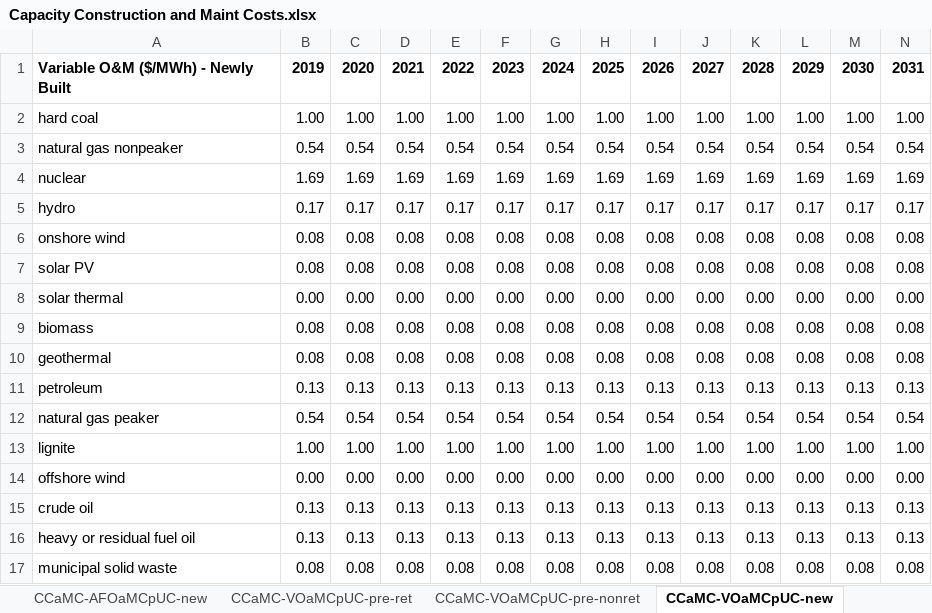
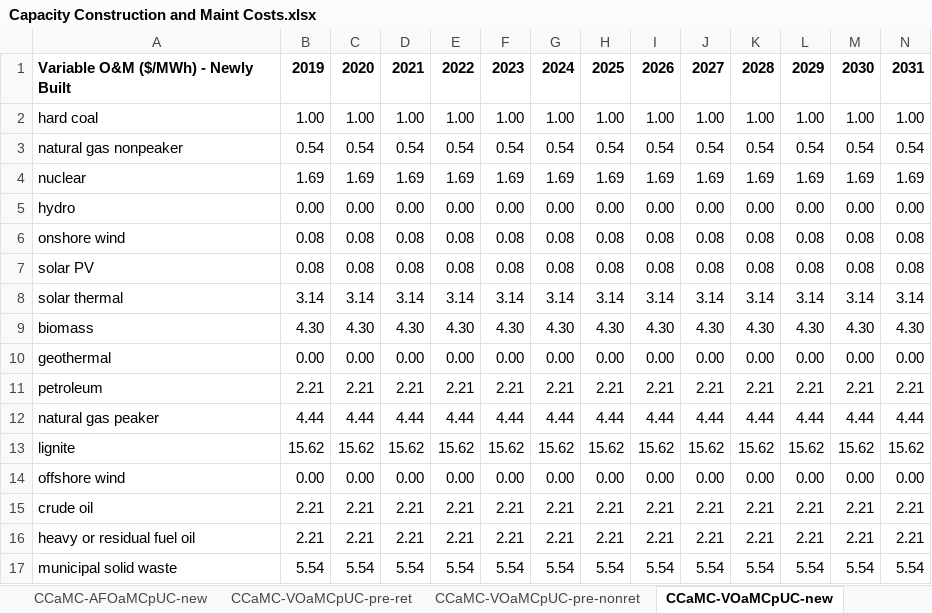
Before and after one commit to Energy-Innovation/eps-southkorea, an Excel workbook: InputData/elec/CCaMC/Capacity Construction and Maint Costs.xlsx, sheet CCaMC-VOaMCpUC-new, drawn as a sheet; only a part is shown; values as stored, in another font and other column widths than the file's, no borders; removed rows and columns are numbered as before the commit, all else as after; rows hold the shown columns only; the diff names each change by its address in the sheet, - before the commit and + after, or states it on an @@ line.

```diff
--- a/InputData/elec/CCaMC/Capacity Construction and Maint Costs.xlsx (sheet CCaMC-VOaMCpUC-new)
+++ b/InputData/elec/CCaMC/Capacity Construction and Maint Costs.xlsx (sheet CCaMC-VOaMCpUC-new)
-row 5: hydro | 0.17 | 0.17 | 0.17 | 0.17 | 0.17 | 0.17 | 0.17 | 0.17 | 0.17 | 0.17 | 0.17 | 0.17 | 0.17
+row 5: hydro | 0.00 | 0.00 | 0.00 | 0.00 | 0.00 | 0.00 | 0.00 | 0.00 | 0.00 | 0.00 | 0.00 | 0.00 | 0.00
+row 8: solar thermal | 3.14 | 3.14 | 3.14 | 3.14 | 3.14 | 3.14 | 3.14 | 3.14 | 3.14 | 3.14 | 3.14 | 3.14 | 3.14
+row 9: biomass | 4.30 | 4.30 | 4.30 | 4.30 | 4.30 | 4.30 | 4.30 | 4.30 | 4.30 | 4.30 | 4.30 | 4.30 | 4.30
-A10: solar thermal
+A10: geothermal
-row 9: biomass | 0.08 | 0.08 | 0.08 | 0.08 | 0.08 | 0.08 | 0.08 | 0.08 | 0.08 | 0.08 | 0.08 | 0.08 | 0.08
-row 10: geothermal | 0.08 | 0.08 | 0.08 | 0.08 | 0.08 | 0.08 | 0.08 | 0.08 | 0.08 | 0.08 | 0.08 | 0.08 | 0.08
-row 11: petroleum | 0.13 | 0.13 | 0.13 | 0.13 | 0.13 | 0.13 | 0.13 | 0.13 | 0.13 | 0.13 | 0.13 | 0.13 | 0.13
-row 12: natural gas peaker | 0.54 | 0.54 | 0.54 | 0.54 | 0.54 | 0.54 | 0.54 | 0.54 | 0.54 | 0.54 | 0.54 | 0.54 | 0.54
-row 13: lignite | 1.00 | 1.00 | 1.00 | 1.00 | 1.00 | 1.00 | 1.00 | 1.00 | 1.00 | 1.00 | 1.00 | 1.00 | 1.00
+row 11: petroleum | 2.21 | 2.21 | 2.21 | 2.21 | 2.21 | 2.21 | 2.21 | 2.21 | 2.21 | 2.21 | 2.21 | 2.21 | 2.21
+row 12: natural gas peaker | 4.44 | 4.44 | 4.44 | 4.44 | 4.44 | 4.44 | 4.44 | 4.44 | 4.44 | 4.44 | 4.44 | 4.44 | 4.44
+row 13: lignite | 15.62 | 15.62 | 15.62 | 15.62 | 15.62 | 15.62 | 15.62 | 15.62 | 15.62 | 15.62 | 15.62 | 15.62 | 15.62
-row 15: crude oil | 0.13 | 0.13 | 0.13 | 0.13 | 0.13 | 0.13 | 0.13 | 0.13 | 0.13 | 0.13 | 0.13 | 0.13 | 0.13
-row 16: heavy or residual fuel oil | 0.13 | 0.13 | 0.13 | 0.13 | 0.13 | 0.13 | 0.13 | 0.13 | 0.13 | 0.13 | 0.13 | 0.13 | 0.13
-row 17: municipal solid waste | 0.08 | 0.08 | 0.08 | 0.08 | 0.08 | 0.08 | 0.08 | 0.08 | 0.08 | 0.08 | 0.08 | 0.08 | 0.08
+row 15: crude oil | 2.21 | 2.21 | 2.21 | 2.21 | 2.21 | 2.21 | 2.21 | 2.21 | 2.21 | 2.21 | 2.21 | 2.21 | 2.21
+row 16: heavy or residual fuel oil | 2.21 | 2.21 | 2.21 | 2.21 | 2.21 | 2.21 | 2.21 | 2.21 | 2.21 | 2.21 | 2.21 | 2.21 | 2.21
+row 17: municipal solid waste | 5.54 | 5.54 | 5.54 | 5.54 | 5.54 | 5.54 | 5.54 | 5.54 | 5.54 | 5.54 | 5.54 | 5.54 | 5.54
```
Also changed, not shown: sheet CCaMC-BCCpUC, sheet CCaMC-AFOaMCpUC-new, sheet CCaMC-AFOaMCpUC-pre-nonret, sheet CCaMC-AFOaMCpUC-pre-ret, sheet CCaMC-VOaMCpUC-pre-ret, sheet CCaMC-VOaMCpUC-pre-nonret, 1 more sheet, other sheet tabs, formulas that keep their value, InputData/elec/BHRbEF/BAU Heat Rate by Electricity Fuel.xlsx, InputData/elec/BPaFF/Boolean Peaking and Flexibility Flags.xlsx, 13 other files.
